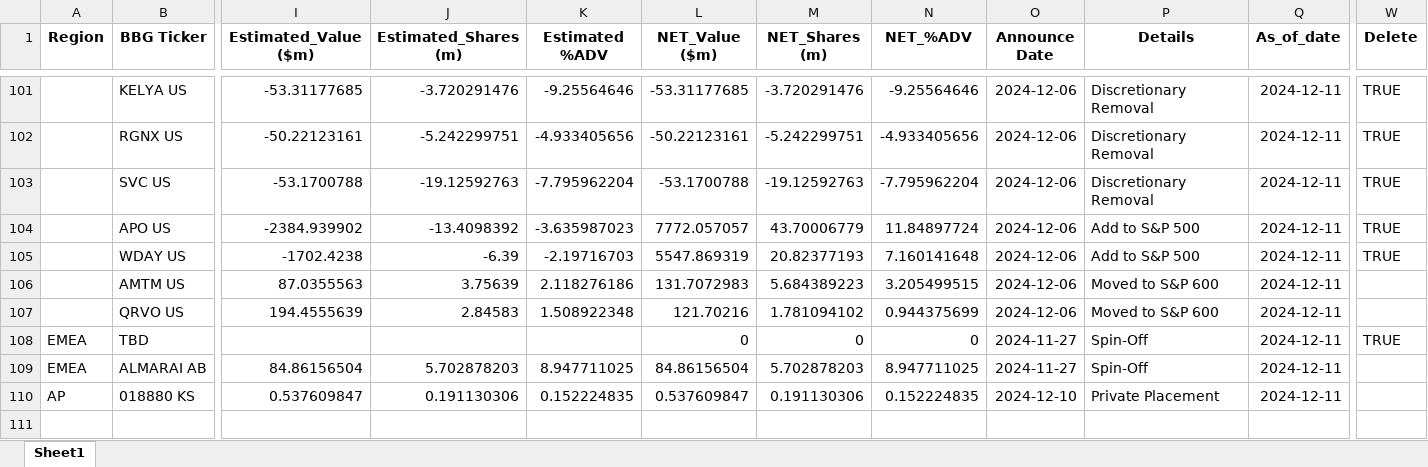
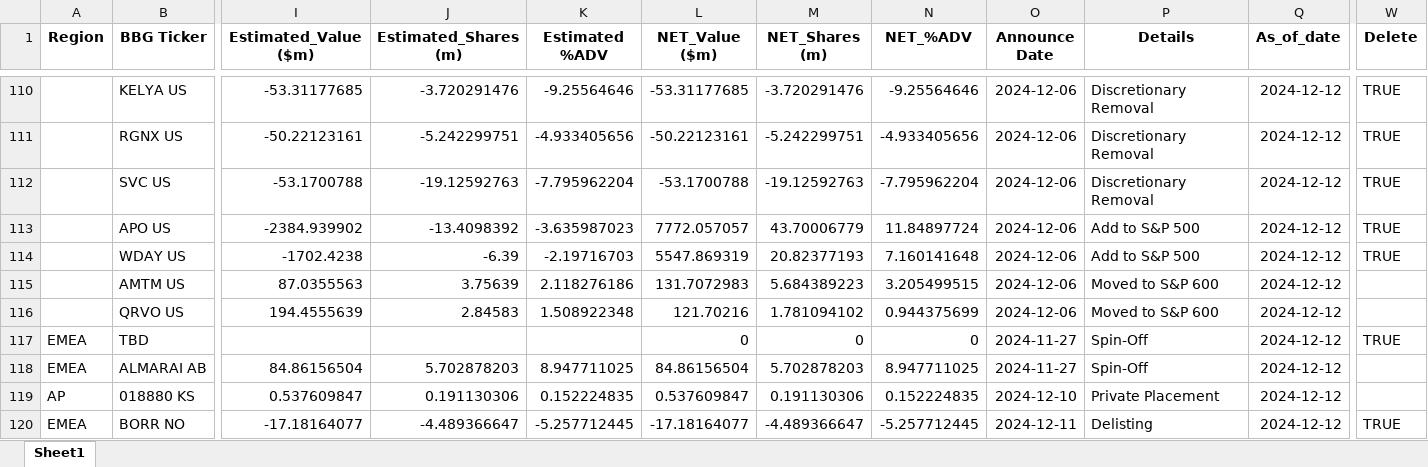
Before and after one commit to arjunkilaru/rebalances, an Excel workbook: JPM_UPCOMING_INDEX_EVENTS.xlsx, sheet Sheet1, drawn as a sheet; only a part is shown, gaps mark what is left out; values as stored, in another font and other column widths than the file's, no borders; addresses are those after the commit; rows hold the shown columns only; the diff covers the shown part only; the diff names each change by its address in the sheet, - before the commit and + after, or states it on an @@ line.

```diff
--- a/JPM_UPCOMING_INDEX_EVENTS.xlsx (sheet Sheet1)
+++ b/JPM_UPCOMING_INDEX_EVENTS.xlsx (sheet Sheet1)
-Q110:Q119 (As_of_date): 2024-12-11
+Q110:Q119 (As_of_date): 2024-12-12
+row 120: EMEA | BORR NO | -17.18164077 | -4.489366647 | -5.257712445 | -17.18164077 | -4.489366647 | -5.257712445 | 2024-12-11 | Delisting | 2024-12-12 | TRUE
```
Also changed, not shown: 10 added rows, 1 removed row and 63 edited cells elsewhere in this sheet, 1 other file.
